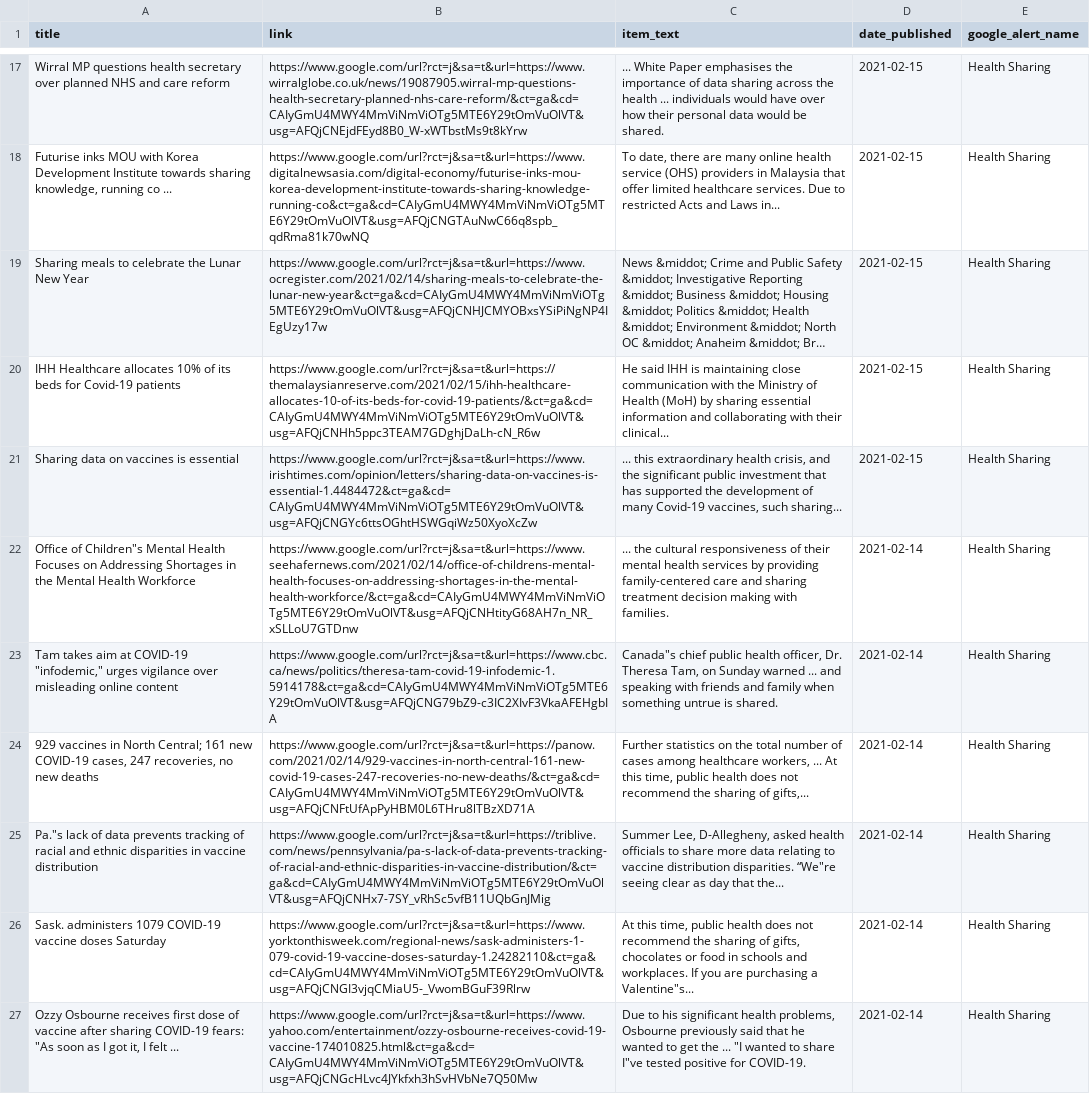
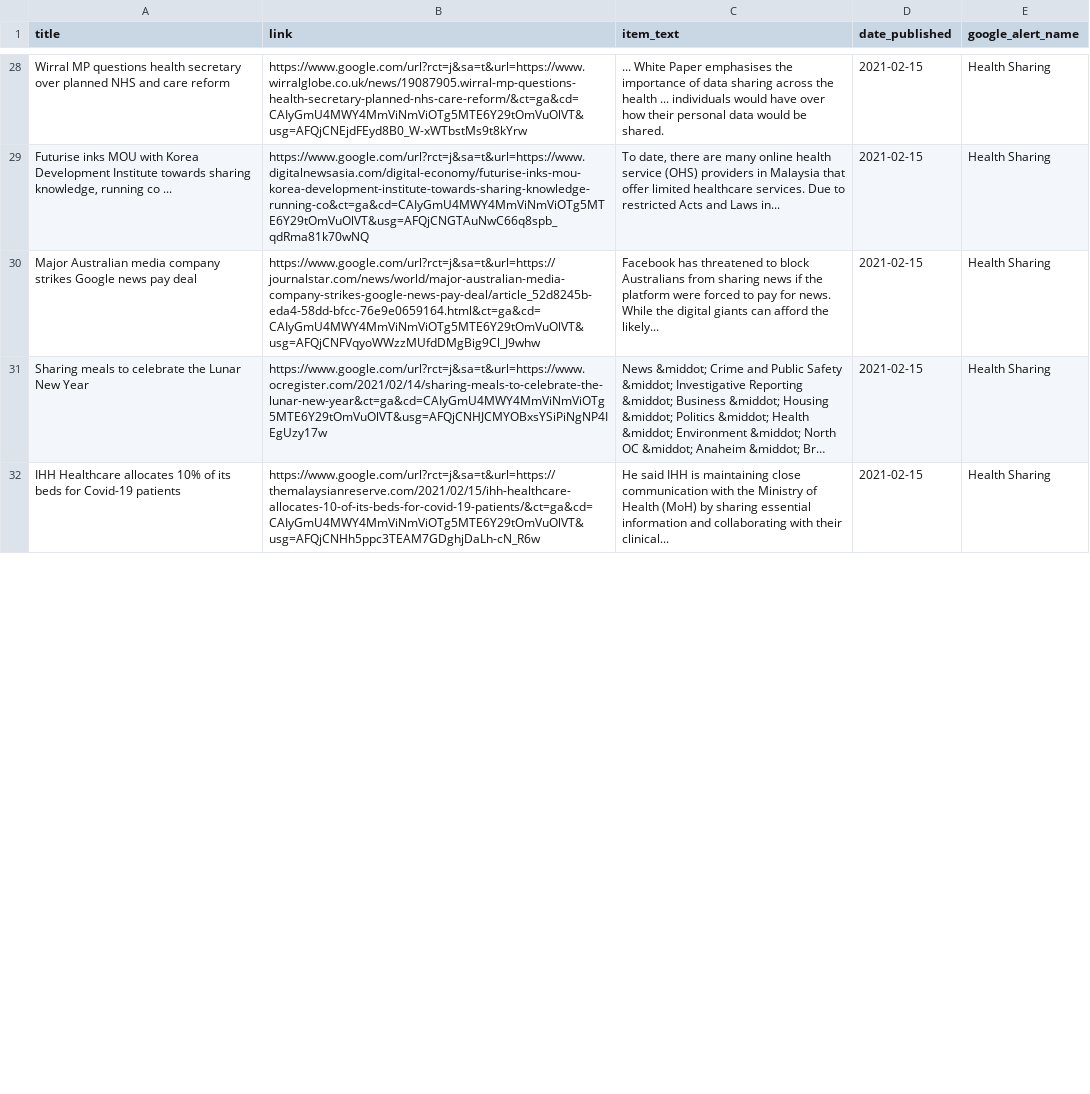
Before and after one commit to jbarton311/bb_consulting_public, a CSV file: congressional_analysis/data/RSS_Health_Feed.csv, drawn as a sheet; only a part is shown, gaps mark what is left out; long unchanged cells end in …; removed rows and columns are numbered as before the commit, all else as after; the diff covers the shown part only; the diff names each change by its address in the sheet, - before the commit and + after, or states it on an @@ line.

Commit message:
Adding output data for 2021-02-15

```diff
--- a/congressional_analysis/data/RSS_Health_Feed.csv
+++ b/congressional_analysis/data/RSS_Health_Feed.csv
+row 30: Major Australian media company strikes Google news pay deal | https://www.google.com/url?rct=j&sa=t&url=https://journalstar.com/news/world/major-australian-media-company-strikes-google-news-pay-deal/article_52d8245b-eda4-58dd-bfcc-76e9e0659164.html&ct=ga&cd=CAIyGmU4MWY4MmViNmViOTg5MTE6Y29tOmVuOlVT&usg=AFQjCNFVqyoWWzzMUfdDMgBig9Cl_J9whw | Facebook has threatened to block Australians from sharing news if the platform were forced to pay for news. While the digital giants can afford the likely... | 2021-02-15 | Health Sharing
-row 21: Sharing data on vaccines is essential | https://www.google.com/url?rct=j&sa=t&url=https://www.irishtimes.com/opinion/letters/sharing-data-on-vaccines-is-essential-1.4484472&ct=ga&cd=CAIyGmU4MWY4MmViNmViOTg5MTE6Y29tOmVuOlVT&usg=AFQjCNGYc6ttsOGhtHSWGqiWz50XyoXcZw | ... this extraordinary health crisis, and the significant public investment that has supported the development of many Covid-19 vaccines, such sharing... | 2021-02-15 | Health Sharing
-row 22: Office of Children"s Mental Health Focuses on Addressing Shortages in the Mental Health Workforce | https://www.google.com/url?rct=j&sa=t&url=https://www.seehafernews.com/2021/02/14/office-of-childrens-mental-health-focuses-on-addressing-shortages-in-the-mental-health-workforce/&ct=ga&cd=CAIyGmU4MWY4MmViNmViOTg5MTE6Y29tOmVuOlVT&usg=AFQjCNHtityG68AH7n_NR_xSLLoU7GTDnw | ... the cultural responsiveness of their mental health services by providing family-centered care and sharing treatment decision making with families. | 2021-02-14 | Health Sharing
-row 23: Tam takes aim at COVID-19 "infodemic," urges vigilance over misleading online content | https://www.google.com/url?rct=j&sa=t&url=https://www.cbc.ca/news/politics/theresa-tam-covid-19-infodemic-1.5914178&ct=ga&cd=CAIyGmU4MWY4MmViNmViOTg5MTE6Y29tOmVuOlVT&usg=AFQjCNG79bZ9-c3IC2XIvF3VkaAFEHgbIA | Canada"s chief public health officer, Dr. Theresa Tam, on Sunday warned ... and speaking with friends and family when something untrue is shared. | 2021-02-14 | Health Sharing
-row 24: 929 vaccines in North Central; 161 new COVID-19 cases, 247 recoveries, no new deaths | https://www.google.com/url?rct=j&sa=t&url=https://panow.com/2021/02/14/929-vaccines-in-north-central-161-new-covid-19-cases-247-recoveries-no-new-deaths/&ct=ga&cd=CAIyGmU4MWY4MmViNmViOTg5MTE6Y29tOmVuOlVT&usg=AFQjCNFtUfApPyHBM0L6THru8lTBzXD71A | Further statistics on the total number of cases among healthcare workers, ... At this time, public health does not recommend the sharing of gifts,... | 2021-02-14 | Health Sharing
-row 25: Pa."s lack of data prevents tracking of racial and ethnic disparities in vaccine distribution | https://www.google.com/url?rct=j&sa=t&url=https://triblive.com/news/pennsylvania/pa-s-lack-of-data-prevents-tracking-of-racial-and-ethnic-disparities-in-vaccine-distribution/&ct=ga&cd=CAIyGmU4MWY4MmViNmViOTg5MTE6Y29tOmVuOlVT&usg=AFQjCNHx7-7SY_vRhSc5vfB11UQbGnJMig | Summer Lee, D-Allegheny, asked health officials to share more data relating to vaccine distribution disparities. “We"re seeing clear as day that the... | 2021-02-14 | Health Sharing
-row 26: Sask. administers 1079 COVID-19 vaccine doses Saturday | https://www.google.com/url?rct=j&sa=t&url=https://www.yorktonthisweek.com/regional-news/sask-administers-1-079-covid-19-vaccine-doses-saturday-1.24282110&ct=ga&cd=CAIyGmU4MWY4MmViNmViOTg5MTE6Y29tOmVuOlVT&usg=AFQjCNGI3vjqCMiaU5-_VwomBGuF39Rlrw | At this time, public health does not recommend the sharing of gifts, chocolates or food in schools and workplaces. If you are purchasing a Valentine"s... | 2021-02-14 | Health Sharing
-row 27: Ozzy Osbourne receives first dose of vaccine after sharing COVID-19 fears: "As soon as I got it, I felt ... | https://www.google.com/url?rct=j&sa=t&url=https://www.yahoo.com/entertainment/ozzy-osbourne-receives-covid-19-vaccine-174010825.html&ct=ga&cd=CAIyGmU4MWY4MmViNmViOTg5MTE6Y29tOmVuOlVT&usg=AFQjCNGcHLvc4JYkfxh3hSvHVbNe7Q50Mw | Due to his significant health problems, Osbourne previously said that he wanted to get the ... "I wanted to share I"ve tested positive for COVID-19. | 2021-02-14 | Health Sharing
```
Also changed, not shown: 14 added rows and 3 removed rows elsewhere in this file.
